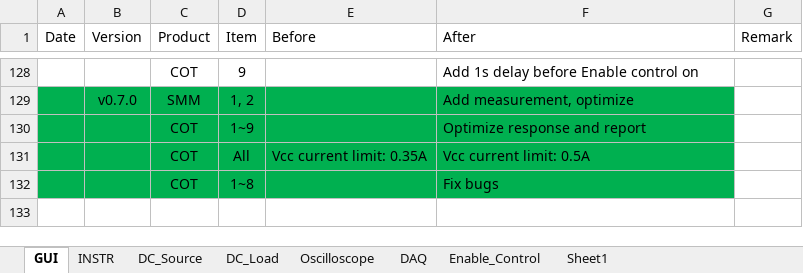
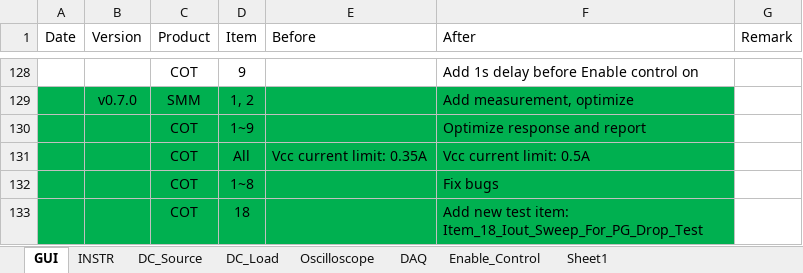
Before and after one commit to AOS-RexWang/Auto-test-GUI-exe-Test, an Excel workbook: Auto test GUI Version History.xlsx, sheet GUI, drawn as a sheet; only a part is shown, gaps mark what is left out; values as stored, in another font and other column widths than the file's, no borders; the diff names each change by its address in the sheet, - before the commit and + after, or states it on an @@ line.

Commit message:
Auto_Test_v0.7.1.exe SMM	1, 2		Add measurement, optimize COT	1~9		Optimize response and report COT	All	Vcc current limit: 0.35A	Vcc current limit: 0.5A COT	1~8		Fix bugs COT	18		Add new test item: Item_18_Iout_Sweep_For_PG_Drop_Test

```diff
--- a/Auto test GUI Version History.xlsx (sheet GUI)
+++ b/Auto test GUI Version History.xlsx (sheet GUI)
+row 133:  |  | COT | 18 |  | Add new test item: Item_18_Iout_Sweep_For_PG_Drop_Test
```
Also changed, not shown: 1 other file.
